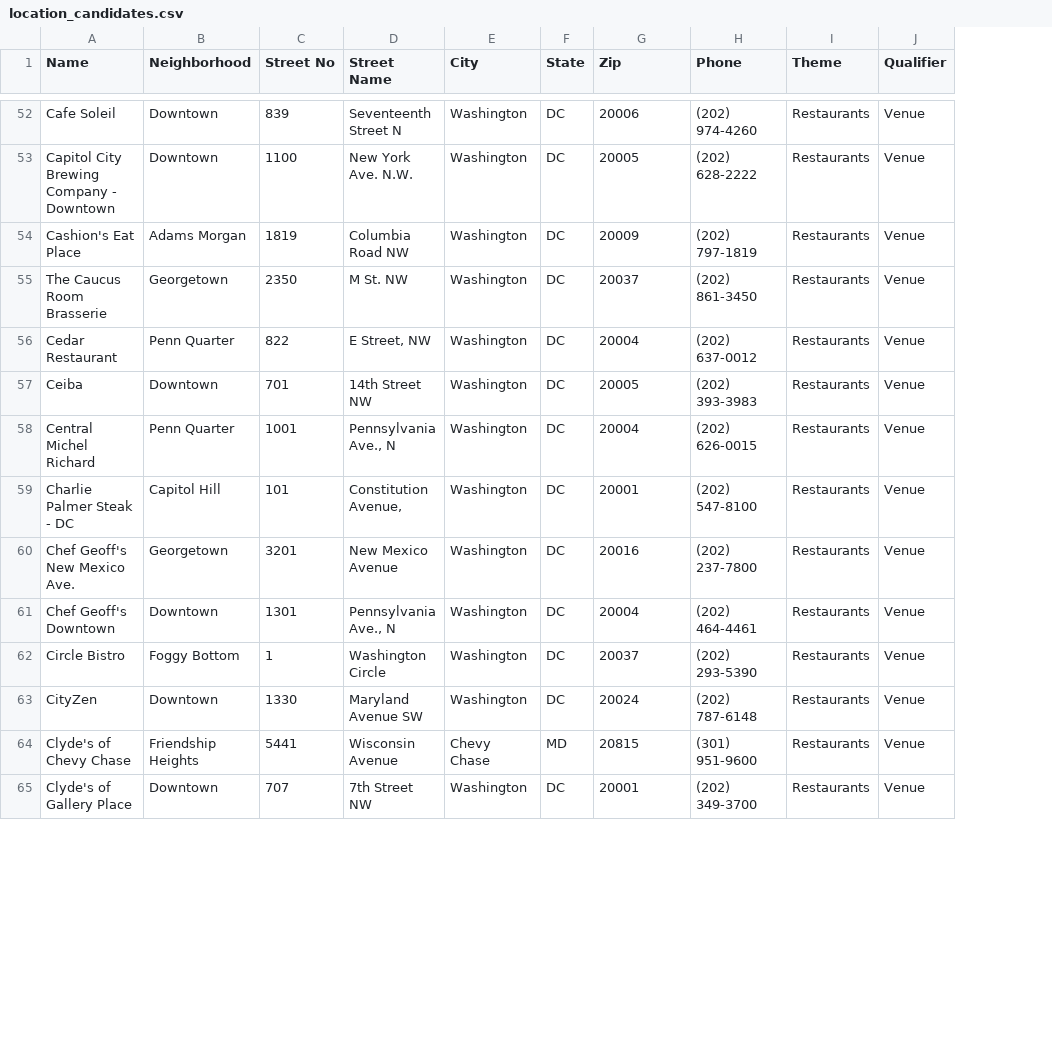
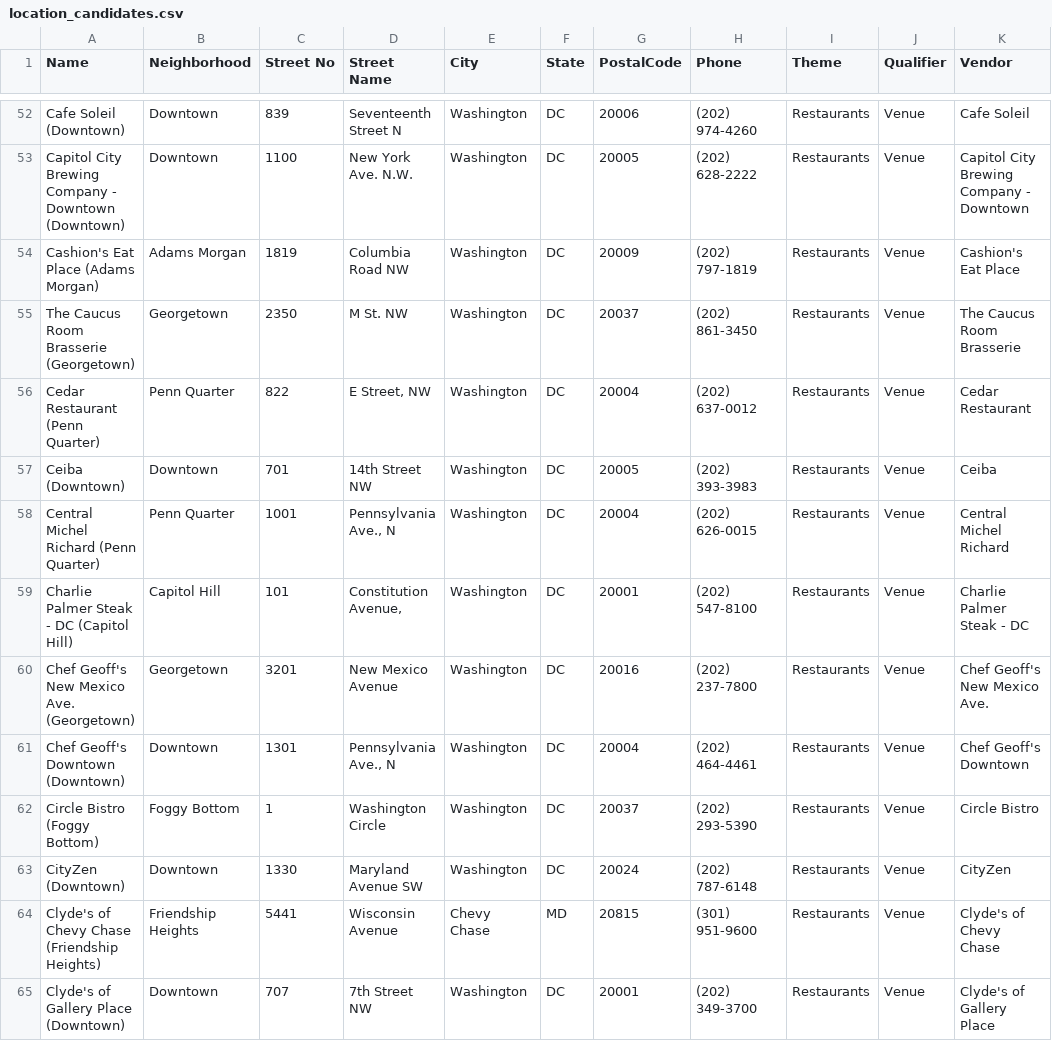
Before and after one commit to Didd/csv-repo, a CSV file: location_candidates.csv, drawn as a sheet; only a part is shown, gaps mark what is left out; the diff covers the shown part only; the diff names each change by its address in the sheet, - before the commit and + after, or states it on an @@ line.

Commit message:
fix: rename Zip to PostalCode

```diff
--- a/location_candidates.csv
+++ b/location_candidates.csv
+column K (Vendor), rows 52-65: Cafe Soleil | Capitol City Brewing Company - Downtown | Cashion's Eat Place | The Caucus Room Brasserie | Cedar Restaurant | Ceiba | Central Michel Richard | Charlie Palmer Steak - DC | Chef Geoff's New Mexico Ave. | Chef Geoff's Downtown | Circle Bistro | CityZen | Clyde's of Chevy Chase | Clyde's of Gallery Place
-G1: Zip
+G1: PostalCode
-A52 (Name): Cafe Soleil
+A52 (Name): Cafe Soleil (Downtown)
-A53 (Name): Capitol City Brewing Company - Downtown
+A53 (Name): Capitol City Brewing Company - Downtown (Downtown)
-A54 (Name): Cashion's Eat Place
+A54 (Name): Cashion's Eat Place (Adams Morgan)
-A55 (Name): The Caucus Room Brasserie
+A55 (Name): The Caucus Room Brasserie (Georgetown)
-A56 (Name): Cedar Restaurant
+A56 (Name): Cedar Restaurant (Penn Quarter)
-A57 (Name): Ceiba
+A57 (Name): Ceiba (Downtown)
-A58 (Name): Central Michel Richard
+A58 (Name): Central Michel Richard (Penn Quarter)
-A59 (Name): Charlie Palmer Steak - DC
+A59 (Name): Charlie Palmer Steak - DC (Capitol Hill)
-A60 (Name): Chef Geoff's New Mexico Ave.
+A60 (Name): Chef Geoff's New Mexico Ave. (Georgetown)
-A61 (Name): Chef Geoff's Downtown
+A61 (Name): Chef Geoff's Downtown (Downtown)
-A62 (Name): Circle Bistro
+A62 (Name): Circle Bistro (Foggy Bottom)
-A63 (Name): CityZen
+A63 (Name): CityZen (Downtown)
-A64 (Name): Clyde's of Chevy Chase
+A64 (Name): Clyde's of Chevy Chase (Friendship Heights)
-A65 (Name): Clyde's of Gallery Place
+A65 (Name): Clyde's of Gallery Place (Downtown)
```
Also changed, not shown: 91 edited cells elsewhere in this file.
